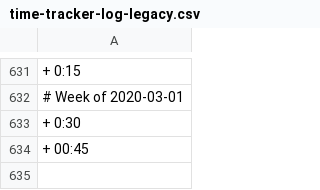
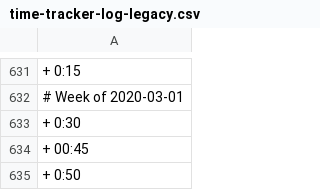
Before and after one commit to benleamon/public-data, a CSV file: time-tracker-log-legacy.csv, drawn as a sheet; only a part is shown, gaps mark what is left out; the diff names each change by its address in the sheet, - before the commit and + after, or states it on an @@ line.

```diff
--- a/time-tracker-log-legacy.csv
+++ b/time-tracker-log-legacy.csv
+row 635: + 0:50
```
Also changed, not shown: time-tracker-log.csv.
